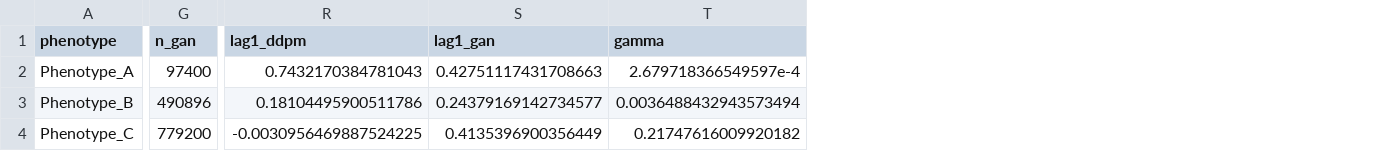
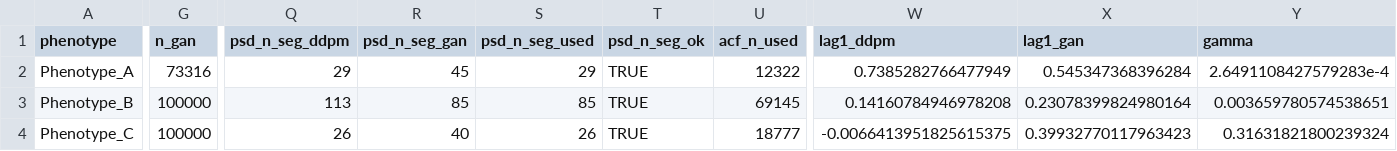
Before and after one commit to RichardBJ/DeepGANnel, a CSV file: benchmark_out/provenance.csv, drawn as a sheet; only a part is shown, gaps mark what is left out; addresses are those after the commit; the diff covers the shown part only; the diff names each change by its address in the sheet, - before the commit and + after, or states it on an @@ line.

```diff
--- a/benchmark_out/provenance.csv
+++ b/benchmark_out/provenance.csv
+column Q (psd_n_seg_ddpm), rows 2-4: 29 | 113 | 26
+column R (psd_n_seg_gan), rows 2-4: 45 | 85 | 40
+column S (psd_n_seg_used), rows 2-4: 29 | 85 | 26
+column T (psd_n_seg_ok), rows 2-4: all TRUE
+column U (acf_n_used), rows 2-4: 12322 | 69145 | 18777
-G2 (n_gan): 97400
+G2 (n_gan): 73316
-W2 (lag1_ddpm): 0.7432170384781043
+W2 (lag1_ddpm): 0.7385282766477949
-X2 (lag1_gan): 0.42751117431708663
+X2 (lag1_gan): 0.545347368396284
-Y2 (gamma): 2.679718366549597e-4
+Y2 (gamma): 2.6491108427579283e-4
-G3 (n_gan): 490896
+G3 (n_gan): 100000
-W3 (lag1_ddpm): 0.18104495900511786
+W3 (lag1_ddpm): 0.14160784946978208
-X3 (lag1_gan): 0.24379169142734577
+X3 (lag1_gan): 0.23078399824980164
-Y3 (gamma): 0.0036488432943573494
+Y3 (gamma): 0.003659780574538651
-G4 (n_gan): 779200
+G4 (n_gan): 100000
-W4 (lag1_ddpm): -0.0030956469887524225
+W4 (lag1_ddpm): -0.0066413951825615375
-X4 (lag1_gan): 0.4135396900356449
+X4 (lag1_gan): 0.39932770117963423
-Y4 (gamma): 0.21747616009920182
+Y4 (gamma): 0.31631821800239324
```
Also changed, not shown: 33 edited cells elsewhere in this file, benchmark_out/manifold_coordinates.csv, benchmark_out/metrics_long.csv, 48 other files.
